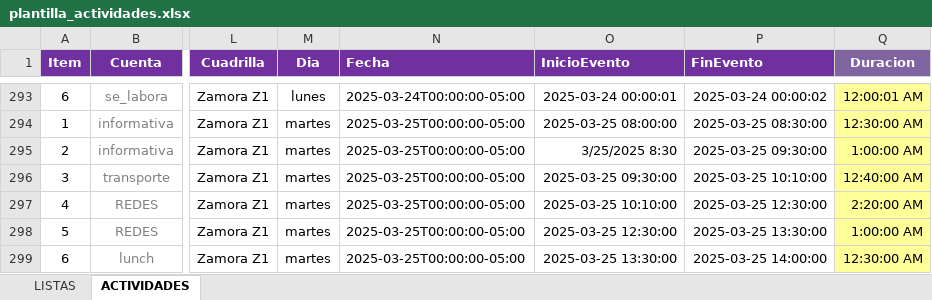
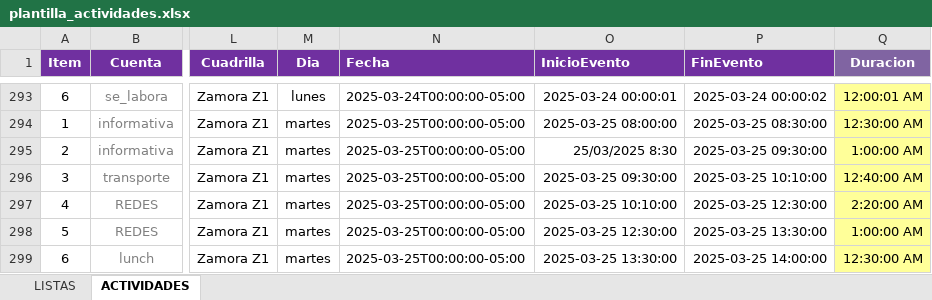
Before and after one commit to ernestopalacios/ordenes_de_trabajo, an Excel workbook: models/plantilla_actividades.xlsx, sheet ACTIVIDADES, drawn as a sheet; only a part is shown, gaps mark what is left out; values as stored, in another font and other column widths than the file's, no borders; charts and pictures and conditional formats not drawn; the diff names each change by its address in the sheet, - before the commit and + after, or states it on an @@ line.

```diff
--- a/models/plantilla_actividades.xlsx (sheet ACTIVIDADES)
+++ b/models/plantilla_actividades.xlsx (sheet ACTIVIDADES)
-O295 (InicioEvento): 3/25/2025 8:30
+O295 (InicioEvento): 25/03/2025 8:30
```
Also changed, not shown: charts or pictures, models/plantilla_consolidado_he.xlsx, 3 other files.
